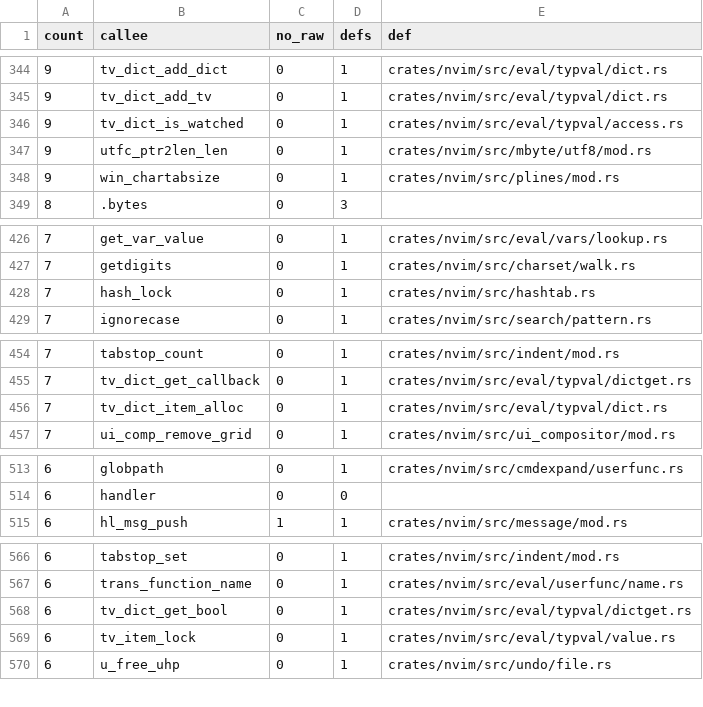
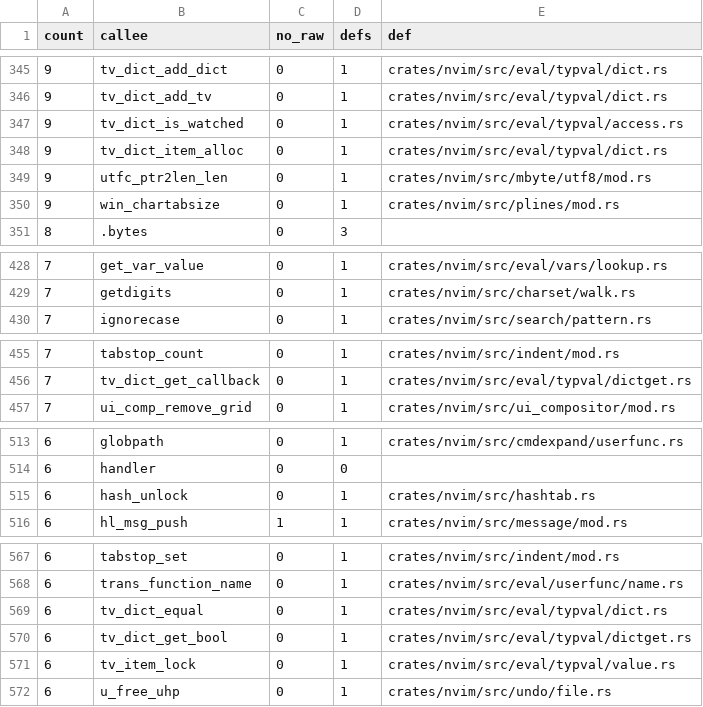
Before and after one commit to PsychoLlama/nvim.rs, a TSV file: metrics/wrapper-callees.tsv, drawn as a sheet; only a part is shown, gaps mark what is left out; the diff covers the shown part only.

Commit message:
Pin the dictionary's slot order and its rehash contract
The `tv_dict_*` family is about to take borrows, and nothing in the crate
covered it: the dictionary cases in both suites compare *sorted* keys or
single entries, so the hash, the probe and the resize thresholds are
pinned only by `test_listdict.vim`'s one legacy case and by the
out-of-tree differential.

Eight cases in `dict.rs`, each written as the oracle for one thing the
retype must not move:

- the **slot order** across the first two rehashes, as a literal — it is
  what `keys()`, `values()` and `items()` show, so it is user-visible and
  spelled out rather than described;
- **an item outlives the rehash that moves its slot**. This is the
  premise of the whole slice: an item is its own allocation, so the
  address a lookup answered before a growth is the one it answers after.
  What a lookup's answer does *not* survive is the item being removed,
  which is why the borrow it will become is a borrow of the dictionary;
- `extend(d, d)`, `equal(d, d)` and a **deep copy of a dictionary holding
  itself** — the three aliasing shapes the retype has to keep working;
- a **locked walk removing as it goes**, which is what the hashtab lock
  is for and what an `&mut Dict` walk could not express;
- the empty key, and a cleared dictionary's table taking new keys in the
  order a fresh one does.

The slot-order literal was recorded from the tree, not predicted: the
first guess was a rotation of insertion order and the real answer is not.

Metrics grow by the module's own unsafe (27 wrappers, 35 statements);
converting the family gives it back.

```diff
--- a/metrics/wrapper-callees.tsv
+++ b/metrics/wrapper-callees.tsv
@@ -346,2 +347,3 @@ count	callee	no_raw	defs	def
 9	tv_dict_is_watched	0	1	crates/nvim/src/eval/typval/access.rs
+9	tv_dict_item_alloc	0	1	crates/nvim/src/eval/typval/dict.rs
 9	utfc_ptr2len_len	0	1	crates/nvim/src/mbyte/utf8/mod.rs
@@ -427,3 +429,2 @@ count	callee	no_raw	defs	def
 7	getdigits	0	1	crates/nvim/src/charset/walk.rs
-7	hash_lock	0	1	crates/nvim/src/hashtab.rs
 7	ignorecase	0	1	crates/nvim/src/search/pattern.rs
@@ -455,3 +456,2 @@ count	callee	no_raw	defs	def
 7	tv_dict_get_callback	0	1	crates/nvim/src/eval/typval/dictget.rs
-7	tv_dict_item_alloc	0	1	crates/nvim/src/eval/typval/dict.rs
 7	ui_comp_remove_grid	0	1	crates/nvim/src/ui_compositor/mod.rs
@@ -514,2 +514,3 @@ count	callee	no_raw	defs	def
 6	handler	0	0	
+6	hash_unlock	0	1	crates/nvim/src/hashtab.rs
 6	hl_msg_push	1	1	crates/nvim/src/message/mod.rs
@@ -567,2 +568,3 @@ count	callee	no_raw	defs	def
 6	trans_function_name	0	1	crates/nvim/src/eval/userfunc/name.rs
+6	tv_dict_equal	0	1	crates/nvim/src/eval/typval/dict.rs
 6	tv_dict_get_bool	0	1	crates/nvim/src/eval/typval/dictget.rs
```
Also changed, not shown: 7 added rows, 7 removed rows and 3 edited cells elsewhere in this file, 3 other files.
